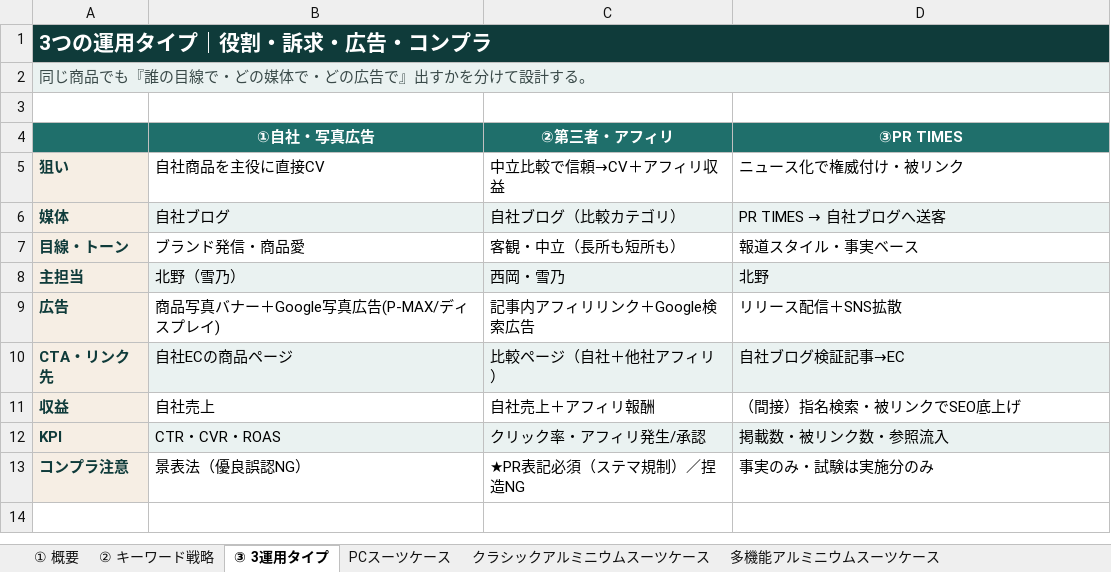
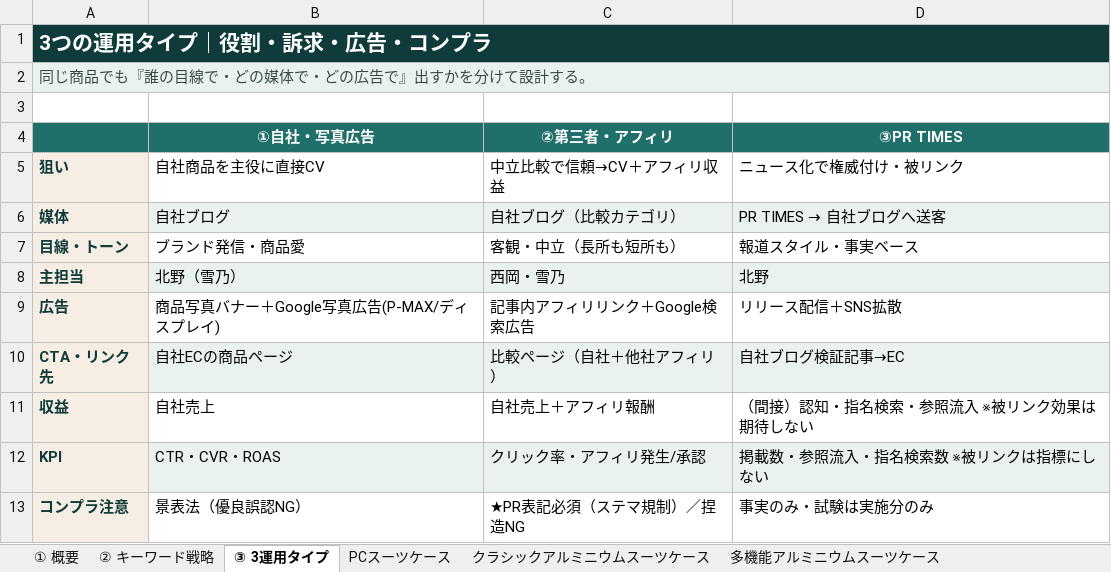
Before and after one commit to kenshin359/-, an Excel workbook: suitcase-blog/libetee-suitcase-seo-plan.xlsx, sheet ③ 3運用タイプ, drawn as a sheet; values as stored, in another font and other column widths than the file's, no borders; the diff names each change by its address in the sheet, - before the commit and + after, or states it on an @@ line.

```diff
--- a/suitcase-blog/libetee-suitcase-seo-plan.xlsx (sheet ③ 3運用タイプ)
+++ b/suitcase-blog/libetee-suitcase-seo-plan.xlsx (sheet ③ 3運用タイプ)
-D11 (③PR TIMES): （間接）指名検索・被リンクでSEO底上げ
+D11 (③PR TIMES): （間接）認知・指名検索・参照流入 ※被リンク効果は期待しない
-D12 (③PR TIMES): 掲載数・被リンク数・参照流入
+D12 (③PR TIMES): 掲載数・参照流入・指名検索数 ※被リンクは指標にしない
```
Also changed, not shown: sheet ① 概要, sheet ⑤ AI検索対策(LLMO), sheet ② キーワード戦略, sheet PCスーツケース, sheet ジップタイプスーツケース, sheet 留学アウトドアスーツケース, 2 more sheets, other sheet tabs.
